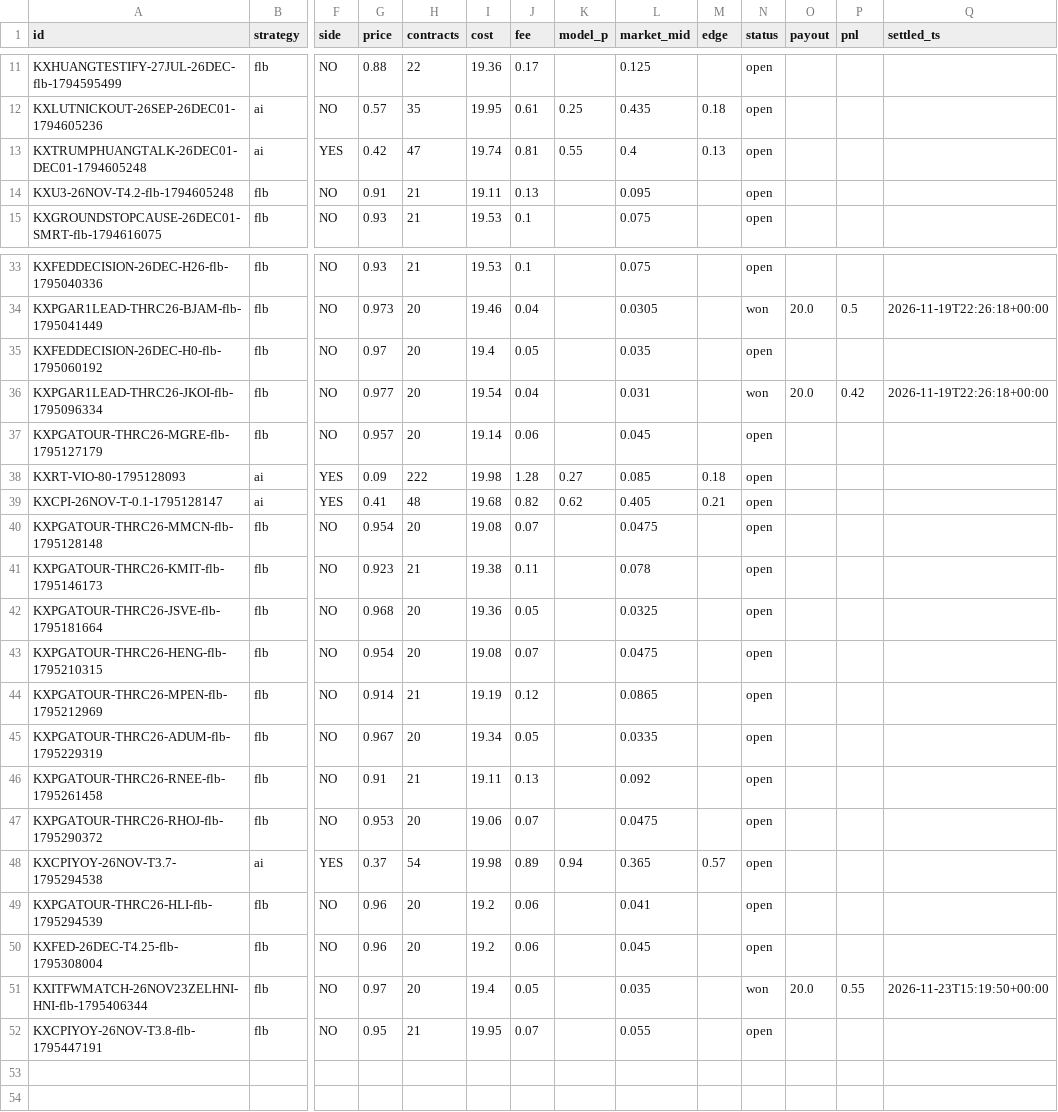
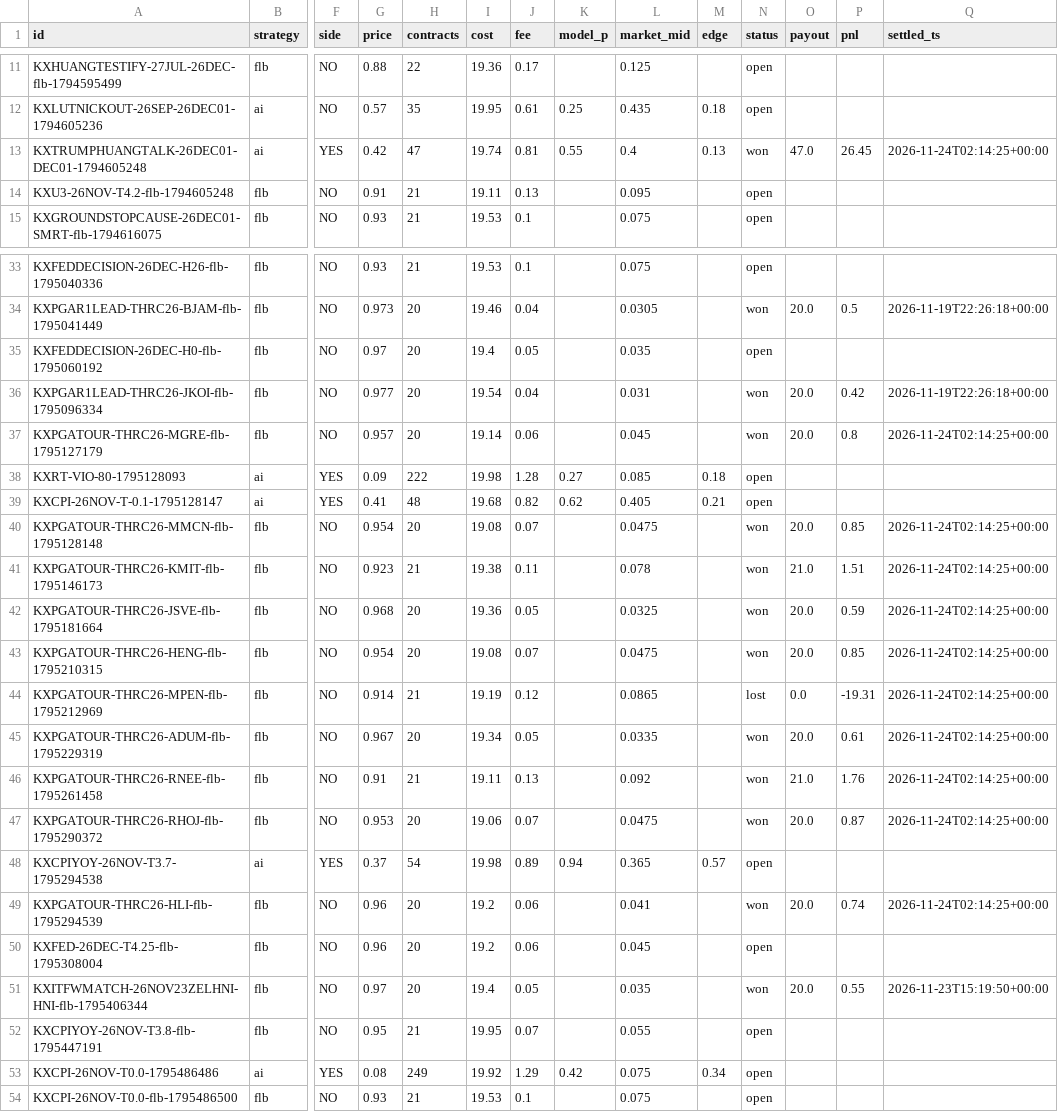
Before and after one commit to ethanboe88-droid/pm-paper-bot, a CSV file: data/trades.csv, drawn as a sheet; only a part is shown, gaps mark what is left out; rows hold the shown columns only; the diff covers the shown part only; the diff names each change by its address in the sheet, - before the commit and + after, or states it on an @@ line.

```diff
--- a/data/trades.csv
+++ b/data/trades.csv
-N13 (status): open
+N13 (status): won
-O13 (payout): (empty)
+O13 (payout): 47.0
-P13 (pnl): (empty)
+P13 (pnl): 26.45
-Q13 (settled_ts): (empty)
+Q13 (settled_ts): 2026-11-24T02:14:25+00:00
-N37 (status): open
+N37 (status): won
-O37 (payout): (empty)
+O37 (payout): 20.0
-P37 (pnl): (empty)
+P37 (pnl): 0.8
-Q37 (settled_ts): (empty)
+Q37 (settled_ts): 2026-11-24T02:14:25+00:00
-N40:N43 (status): open
+N40:N43 (status): won
-O40 (payout): (empty)
+O40 (payout): 20.0
-P40 (pnl): (empty)
+P40 (pnl): 0.85
-Q40:Q47 (settled_ts): (empty)
+Q40:Q47 (settled_ts): 2026-11-24T02:14:25+00:00
-O41 (payout): (empty)
+O41 (payout): 21.0
-P41 (pnl): (empty)
+P41 (pnl): 1.51
-O42:O43 (payout): (empty)
+O42:O43 (payout): 20.0
-P42 (pnl): (empty)
+P42 (pnl): 0.59
-P43 (pnl): (empty)
+P43 (pnl): 0.85
-N44 (status): open
+N44 (status): lost
-O44 (payout): (empty)
+O44 (payout): 0.0
-P44 (pnl): (empty)
+P44 (pnl): -19.31
-N45:N47 (status): open
+N45:N47 (status): won
-O45 (payout): (empty)
+O45 (payout): 20.0
-P45 (pnl): (empty)
+P45 (pnl): 0.61
-O46 (payout): (empty)
+O46 (payout): 21.0
-P46 (pnl): (empty)
+P46 (pnl): 1.76
-O47 (payout): (empty)
+O47 (payout): 20.0
-P47 (pnl): (empty)
+P47 (pnl): 0.87
-N49 (status): open
+N49 (status): won
-O49 (payout): (empty)
+O49 (payout): 20.0
-P49 (pnl): (empty)
+P49 (pnl): 0.74
-Q49 (settled_ts): (empty)
+Q49 (settled_ts): 2026-11-24T02:14:25+00:00
+row 53: KXCPI-26NOV-T0.0-1795486486 | ai | YES | 0.08 | 249 | 19.92 | 1.29 | 0.42 | 0.075 | 0.34 | open
+row 54: KXCPI-26NOV-T0.0-flb-1795486500 | flb | NO | 0.93 | 21 | 19.53 | 0.1 |  | 0.075 |  | open
```
Also changed, not shown: 28 edited cells elsewhere in this file, data/predictions.csv, 1 other file.
